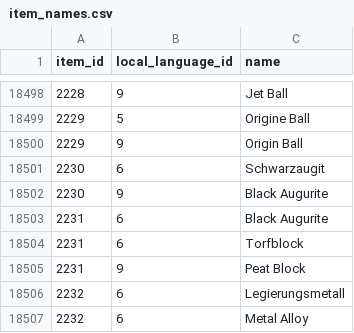
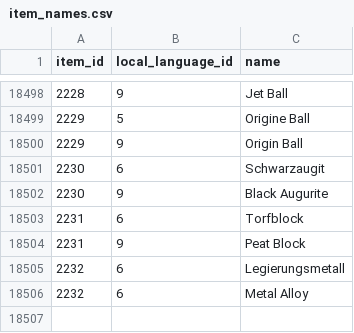
Before and after one commit to PokeAPI/pokeapi, a CSV file: data/v2/csv/item_names.csv, drawn as a sheet; only a part is shown, gaps mark what is left out.

Commit message:
fix dupplication of black augurite

```diff
--- a/data/v2/csv/item_names.csv
+++ b/data/v2/csv/item_names.csv
@@ -18502,3 +18502,2 @@ item_id,local_language_id,name
 2230,9,Black Augurite
-2231,6,Black Augurite
 2231,6,Torfblock
```
